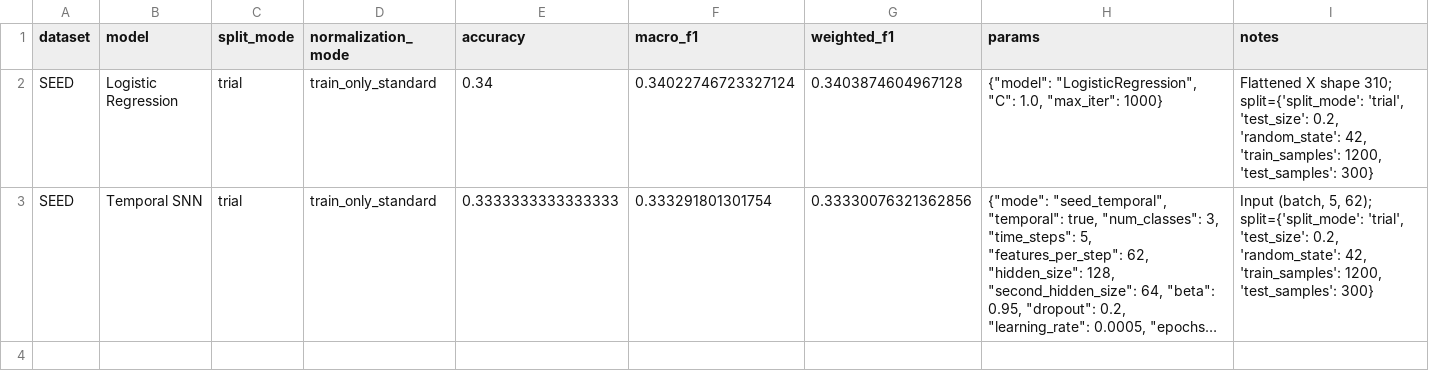
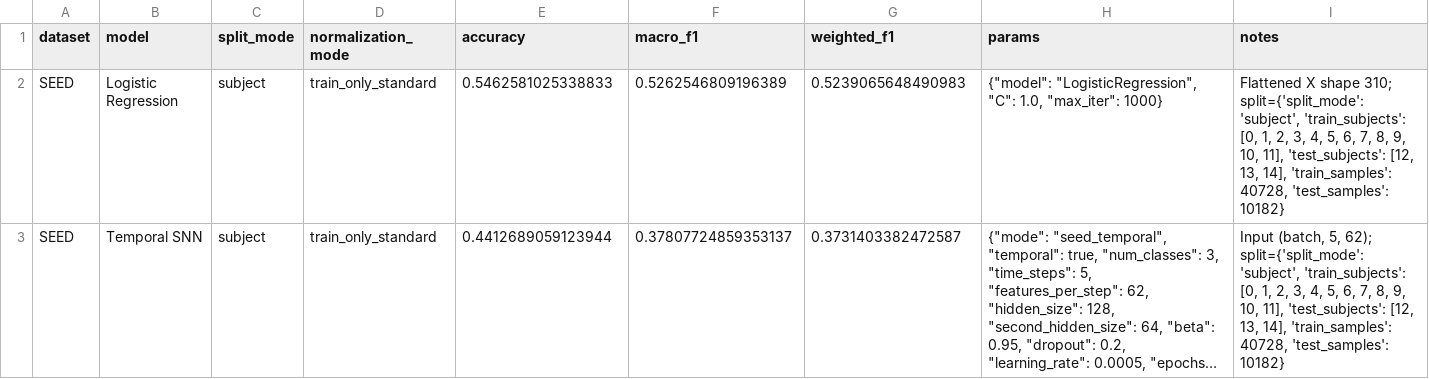
Before and after one commit to abedzeben/eeg-emotion-recognition-snn, a CSV file: results/metrics/seed_results_summary.csv, drawn as a sheet; long unchanged cells end in …; the diff names each change by its address in the sheet, - before the commit and + after, or states it on an @@ line.

Commit message:
Step 35 — Stronger SNN Architecture for SEED Subject Split

```diff
--- a/results/metrics/seed_results_summary.csv
+++ b/results/metrics/seed_results_summary.csv
-C2:C3 (split_mode): trial
+C2:C3 (split_mode): subject
-E2 (accuracy): 0.34
+E2 (accuracy): 0.5462581025338833
-F2 (macro_f1): 0.34022746723327124
+F2 (macro_f1): 0.5262546809196389
-G2 (weighted_f1): 0.3403874604967128
+G2 (weighted_f1): 0.5239065648490983
-I2 (notes): …310; split={'split_mode': 'trial', 'test_size': 0.2, 'random_state': 42, 'train_samples': 1200, 'test_samples': 300}
+I2 (notes): …310; split={'split_mode': 'subject', 'train_subjects': [0, 1, 2, 3, 4, 5, 6, 7, 8, 9, 10, 11], 'test_subjects': [12, 13, 14], 'train_samples': 40728, 'test_samples': 10182}
-E3 (accuracy): 0.3333333333333333
+E3 (accuracy): 0.4412689059123944
-F3 (macro_f1): 0.333291801301754
+F3 (macro_f1): 0.37807724859353137
-G3 (weighted_f1): 0.33330076321362856
+G3 (weighted_f1): 0.3731403382472587
-I3 (notes): …62); split={'split_mode': 'trial', 'test_size': 0.2, 'random_state': 42, 'train_samples': 1200, 'test_samples': 300}
+I3 (notes): …62); split={'split_mode': 'subject', 'train_subjects': [0, 1, 2, 3, 4, 5, 6, 7, 8, 9, 10, 11], 'test_subjects': [12, 13, 14], 'train_samples': 40728, 'test_samples': 10182}
```
Also changed, not shown: 10 other files.
